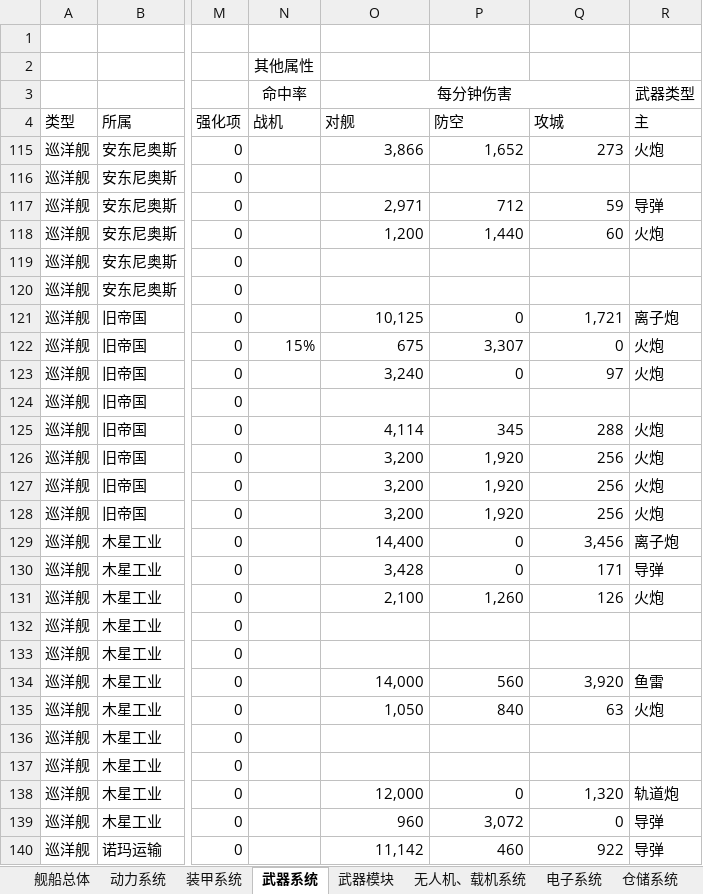
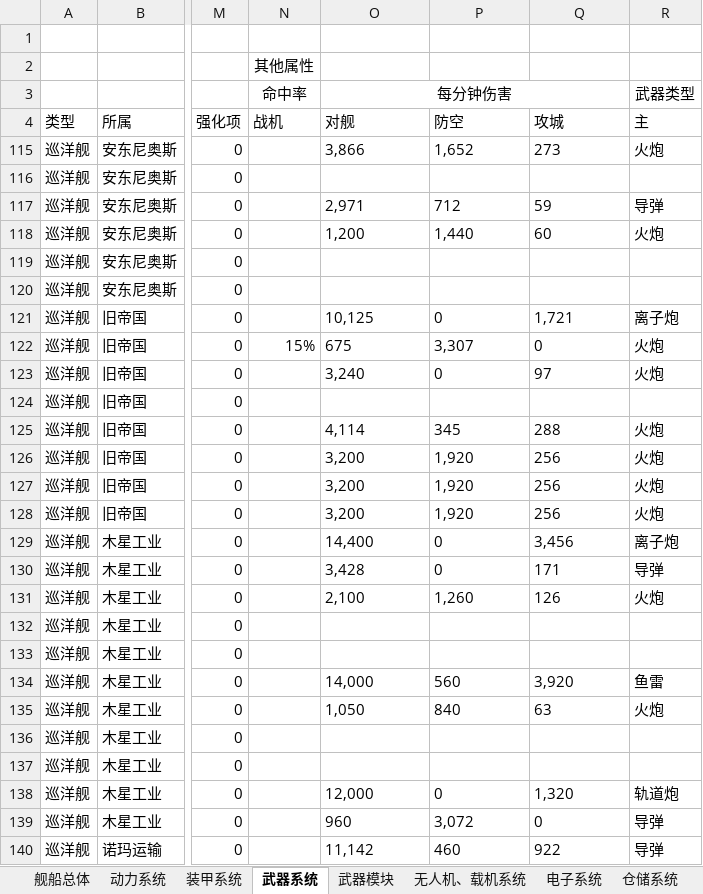
Before and after one commit to 8300/game, an Excel workbook: 无尽的拉格朗日舰船数据.xlsx, sheet 武器系统, drawn as a sheet; only a part is shown, gaps mark what is left out; values as stored, in another font and other column widths than the file's, no borders; the diff covers the shown part only; the diff names each change by its address in the sheet, - before the commit and + after, or states it on an @@ line.

```diff
--- a/无尽的拉格朗日舰船数据.xlsx (sheet 武器系统)
+++ b/无尽的拉格朗日舰船数据.xlsx (sheet 武器系统)
-O115:Q115 alignment: right
+O115:Q115 alignment: left
-O117:Q118 alignment: right
+O117:Q118 alignment: left
-O121:Q123 alignment: right
+O121:Q123 alignment: left
-O125:Q131 alignment: right
+O125:Q131 alignment: left
-O134:Q135 alignment: right
+O134:Q135 alignment: left
-O138:Q140 alignment: right
+O138:Q140 alignment: left
```
Also changed, not shown: cell formats elsewhere in this sheet, sheet 舰船总体, sheet 动力系统, sheet 装甲系统, sheet 武器模块, sheet 系列、超主力舰系统汇总，采矿平台效率, sheet 电子系统, 3 other files.
